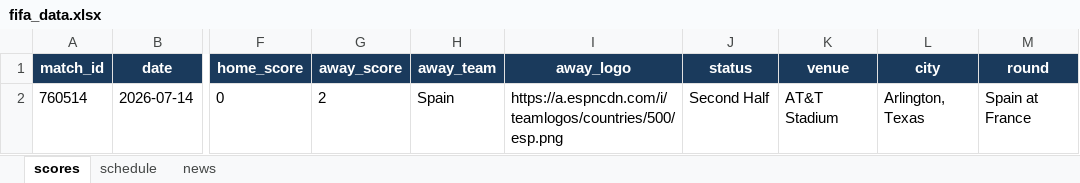
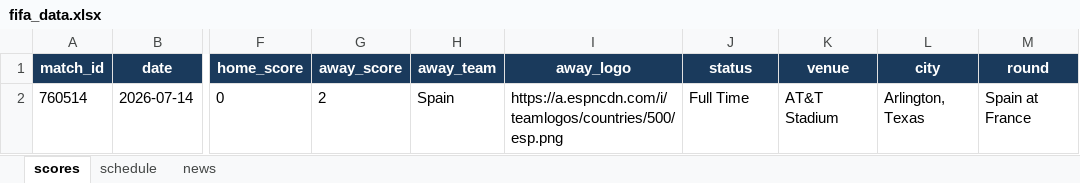
Before and after one commit to bibhu2020/media, an Excel workbook: fifa/fifa_data.xlsx, sheet scores, drawn as a sheet; only a part is shown, gaps mark what is left out; values as stored, in another font and other column widths than the file's, no borders; the diff names each change by its address in the sheet, - before the commit and + after, or states it on an @@ line.

```diff
--- a/fifa/fifa_data.xlsx (sheet scores)
+++ b/fifa/fifa_data.xlsx (sheet scores)
-J2 (status): Second Half
+J2 (status): Full Time
```
Also changed, not shown: sheet news, sheet schedule.
